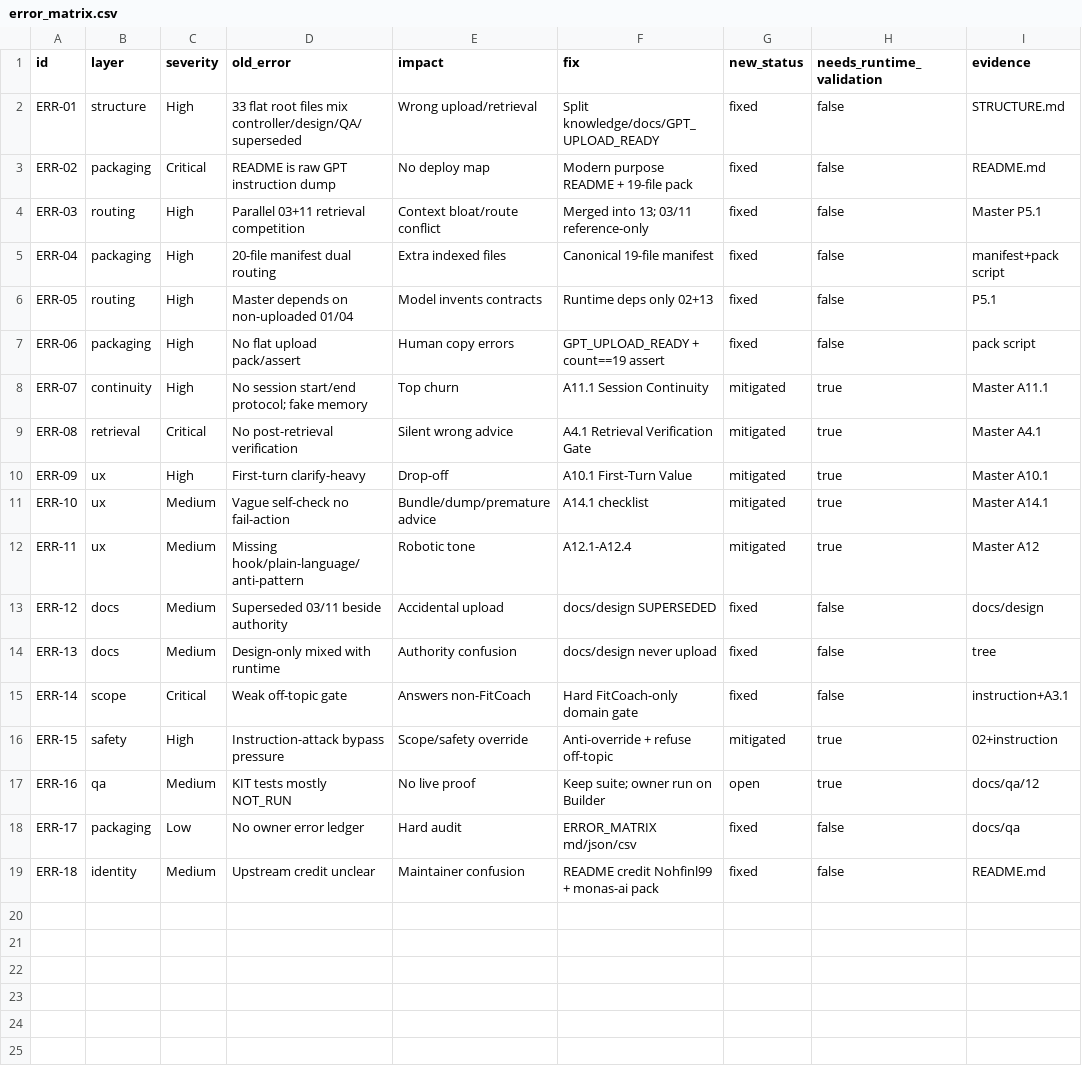
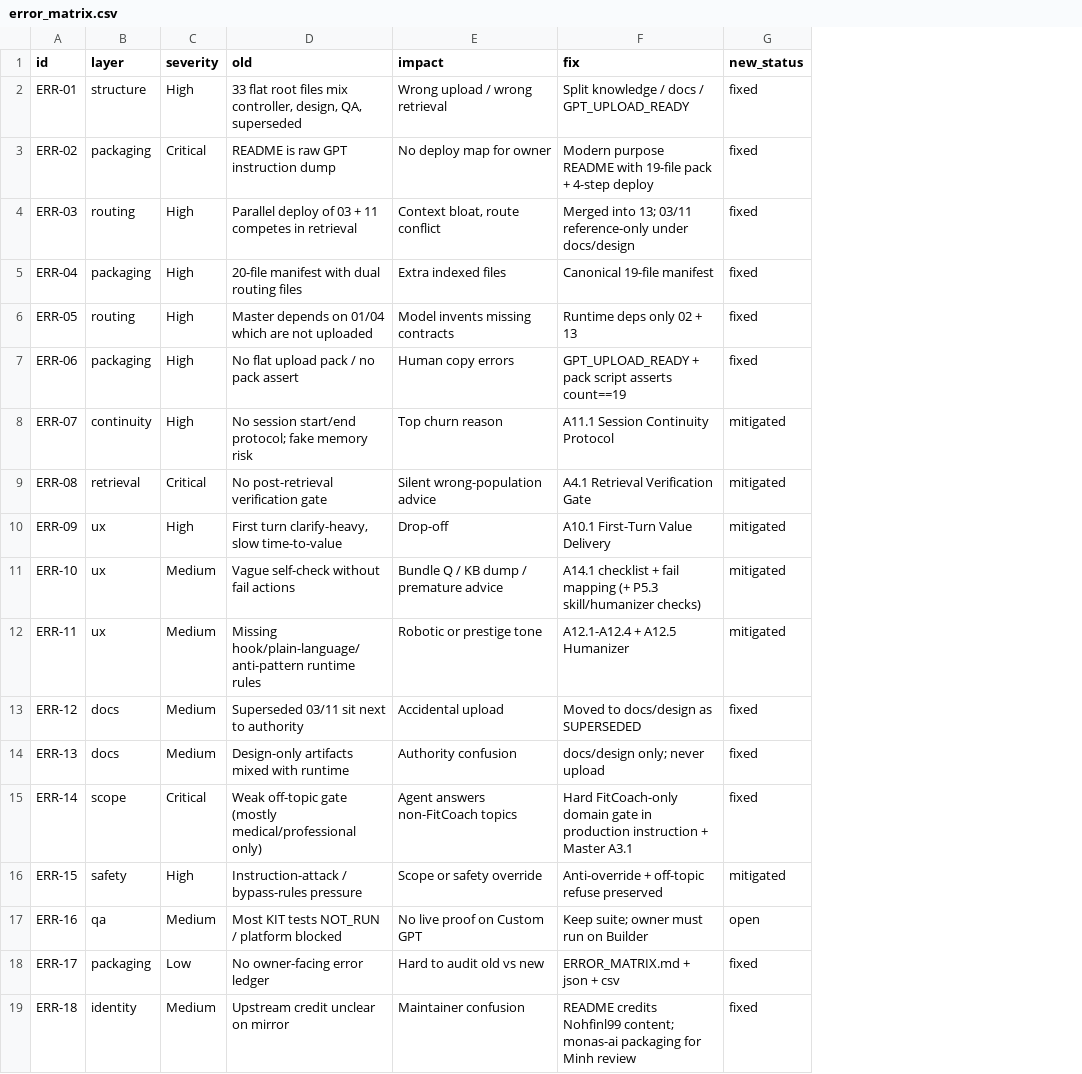
Before and after one commit to monas-ai/SID-Fit-Coach-AI, a CSV file: docs/qa/error_matrix.csv, drawn as a sheet; only a part is shown; removed rows and columns are numbered as before the commit, all else as after; the diff covers the shown part only; the diff names each change by its address in the sheet, - before the commit and + after, or states it on an @@ line.

Commit message:
feat(P5.3): humanizer layer + full skills playbook S1-S17
- Rewrite production GPT instructions (voice, skills, visual, few-shot)
- Master A12.5 Humanizer + A15 Full Skills; expand A14 checks
- README/CHANGELOG for P5.3; ERROR_MATRIX 22 rows (ERR-19..22)
- Sync GPT_UPLOAD_READY pack (19 knowledge files unchanged science)

```diff
--- a/docs/qa/error_matrix.csv
+++ b/docs/qa/error_matrix.csv
-column D (old_error), rows 2-19: 33 flat root files mix controller/design/QA/superseded | README is raw GPT instruction dump | Parallel 03+11 retrieval competition | 20-file manifest dual routing | Master depends on non-uploaded 01/04 | No flat upload pack/assert | No session start/end protocol; fake memory | No post-retrieval verification | First-turn clarify-heavy | Vague self-check no fail-action | Missing hook/plain-language/anti-pattern | Superseded 03/11 beside authority | Design-only mixed with runtime | Weak off-topic gate | Instruction-attack bypass pressure | KIT tests mostly NOT_RUN | No owner error ledger | Upstream credit unclear
+column D (old), rows 2-19: 33 flat root files mix controller, design, QA, superseded | README is raw GPT instruction dump | Parallel deploy of 03 + 11 competes in retrieval | 20-file manifest with dual routing files | Master depends on 01/04 which are not uploaded | No flat upload pack / no pack assert | No session start/end protocol; fake memory risk | No post-retrieval verification gate | First turn clarify-heavy, slow time-to-value | Vague self-check without fail actions | Missing hook/plain-language/anti-pattern runtime rules | Superseded 03/11 sit next to authority | Design-only artifacts mixed with runtime | Weak off-topic gate (mostly medical/professional only) | Instruction-attack / bypass-rules pressure | Most KIT tests NOT_RUN / platform blocked | No owner-facing error ledger | Upstream credit unclear on mirror
-column H (needs_runtime_validation), rows 2-19: false | false | false | false | false | false | true | true | true | true | true | false | false | false | true | true | false | false
-column I (evidence), rows 2-19: STRUCTURE.md | README.md | Master P5.1 | manifest+pack script | P5.1 | pack script | Master A11.1 | Master A4.1 | Master A10.1 | Master A14.1 | Master A12 | docs/design | tree | instruction+A3.1 | 02+instruction | docs/qa/12 | docs/qa | README.md
-E2 (impact): Wrong upload/retrieval
+E2 (impact): Wrong upload / wrong retrieval
-F2 (fix): Split knowledge/docs/GPT_UPLOAD_READY
+F2 (fix): Split knowledge / docs / GPT_UPLOAD_READY
-E3 (impact): No deploy map
+E3 (impact): No deploy map for owner
-F3 (fix): …purpose README + 19-file pack
+F3 (fix): …purpose README with 19-file pack + 4-step deploy
-E4 (impact): Context bloat/route conflict
+E4 (impact): Context bloat, route conflict
-F4 (fix): Merged into 13; 03/11 reference-only
+F4 (fix): Merged into 13; 03/11 reference-only under docs/design
-E6 (impact): Model invents contracts
+E6 (impact): Model invents missing contracts
-F6 (fix): Runtime deps only 02+13
+F6 (fix): Runtime deps only 02 + 13
-F7 (fix): GPT_UPLOAD_READY + count==19 assert
+F7 (fix): GPT_UPLOAD_READY + pack script asserts count==19
-E8 (impact): Top churn
+E8 (impact): Top churn reason
-F8 (fix): A11.1 Session Continuity
+F8 (fix): A11.1 Session Continuity Protocol
-E9 (impact): Silent wrong advice
+E9 (impact): Silent wrong-population advice
-F10 (fix): A10.1 First-Turn Value
+F10 (fix): A10.1 First-Turn Value Delivery
-E11 (impact): Bundle/dump/premature advice
+E11 (impact): Bundle Q / KB dump / premature advice
-F11 (fix): A14.1 checklist
+F11 (fix): A14.1 checklist + fail mapping (+ P5.3 skill/humanizer checks)
-E12 (impact): Robotic tone
+E12 (impact): Robotic or prestige tone
-F12 (fix): A12.1-A12.4
+F12 (fix): A12.1-A12.4 + A12.5 Humanizer
-F13 (fix): docs/design SUPERSEDED
+F13 (fix): Moved to docs/design as SUPERSEDED
-F14 (fix): docs/design never upload
+F14 (fix): docs/design only; never upload
-E15 (impact): Answers non-FitCoach
+E15 (impact): Agent answers non-FitCoach topics
-F15 (fix): …domain gate
+F15 (fix): …domain gate in production instruction + Master A3.1
-E16 (impact): Scope/safety override
+E16 (impact): Scope or safety override
-F16 (fix): Anti-override + refuse off-topic
+F16 (fix): Anti-override + off-topic refuse preserved
-E17 (impact): No live proof
+E17 (impact): No live proof on Custom GPT
-F17 (fix): Keep suite; owner run on Builder
+F17 (fix): Keep suite; owner must run on Builder
-E18 (impact): Hard audit
+E18 (impact): Hard to audit old vs new
-F18 (fix): ERROR_MATRIX md/json/csv
+F18 (fix): ERROR_MATRIX.md + json + csv
-F19 (fix): README credit Nohfinl99 + monas-ai pack
+F19 (fix): README credits Nohfinl99 content; monas-ai packaging for Minh review
```
Also changed, not shown: 4 added rows elsewhere in this file, 8 other files.
